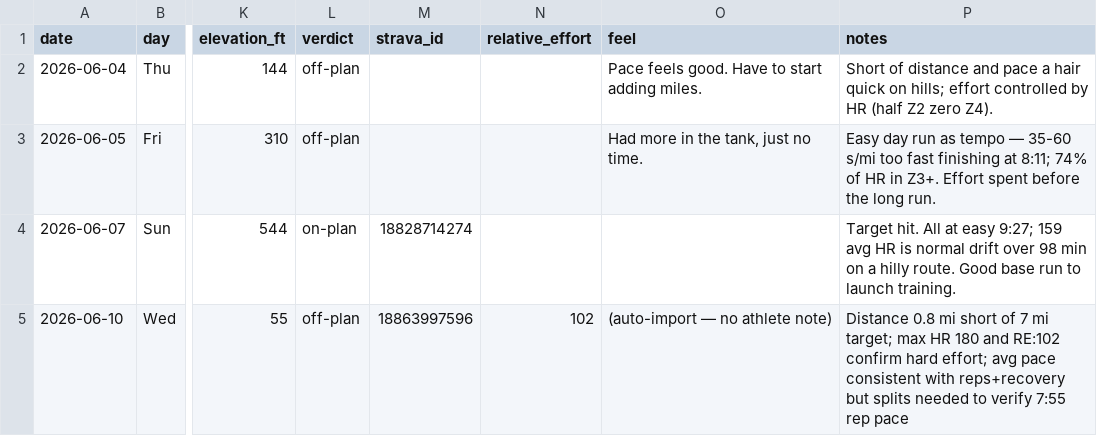
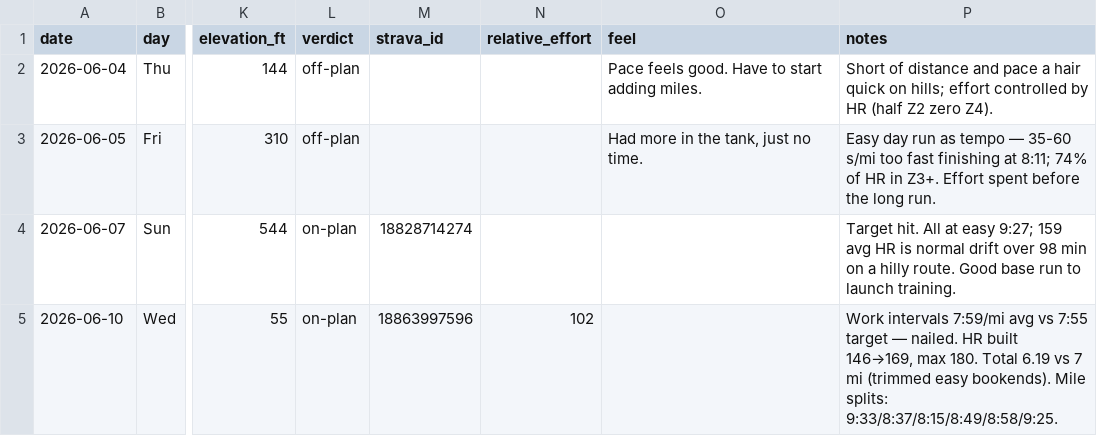
Before and after one commit to Jrichcrick/nyc-marathon-2026, a CSV file: data/log.csv, drawn as a sheet; only a part is shown, gaps mark what is left out; the diff names each change by its address in the sheet, - before the commit and + after, or states it on an @@ line.

```diff
--- a/data/log.csv
+++ b/data/log.csv
-L5 (verdict): off-plan
+L5 (verdict): on-plan
-O5 (feel): (auto-import — no athlete note)
+O5 (feel): (empty)
-P5 (notes): Distance 0.8 mi short of 7 mi target; max HR 180 and RE:102 confirm hard effort; avg pace consistent with reps+recovery but splits needed to verify 7:55 rep pace
+P5 (notes): Work intervals 7:59/mi avg vs 7:55 target — nailed. HR built 146→169, max 180. Total 6.19 vs 7 mi (trimmed easy bookends). Mile splits: 9:33/8:37/8:15/8:49/8:58/9:25.
```
Also changed, not shown: 2 other files.
